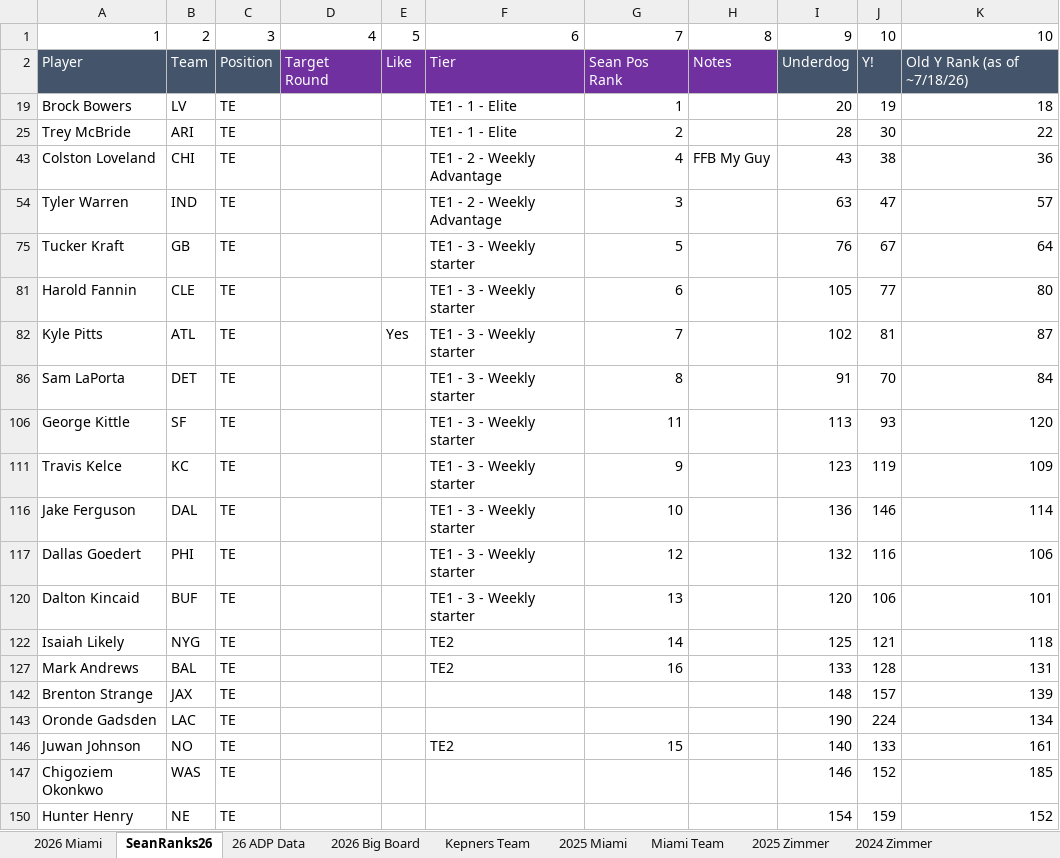
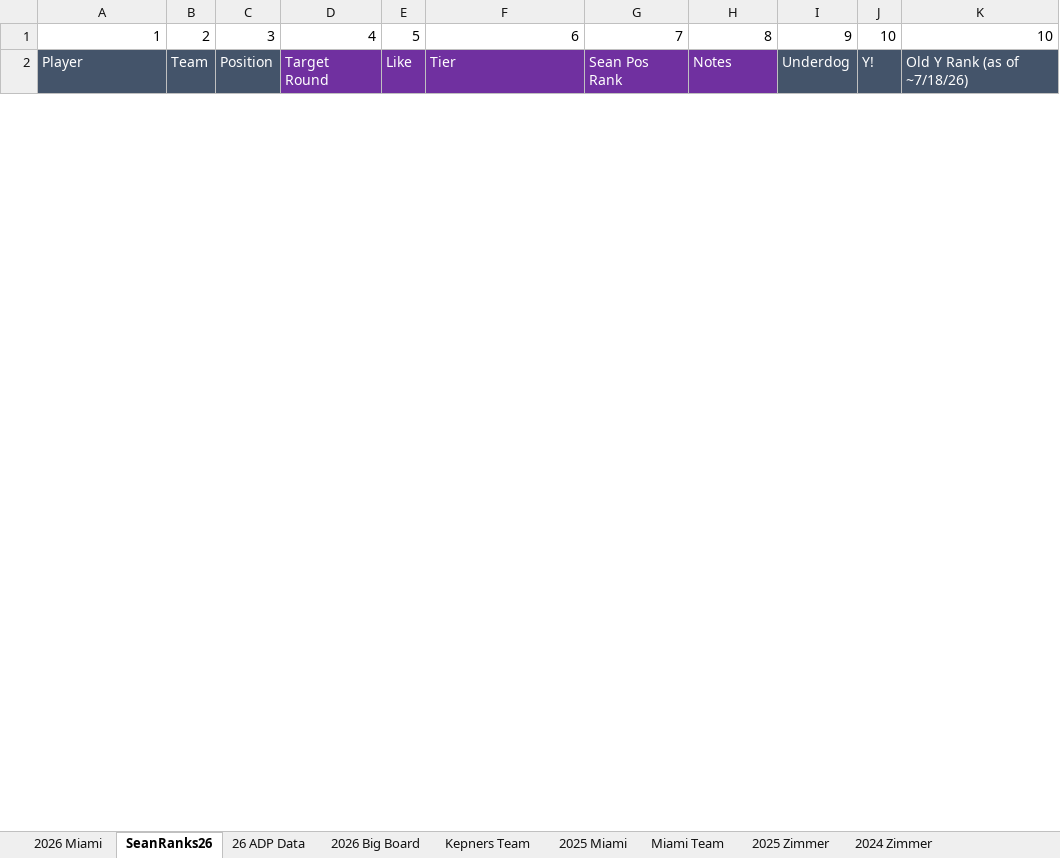
Before and after one commit to truckinorcruisin-bit/kepners, an Excel workbook: data/FY26_BigBoard.xlsx, sheet SeanRanks26, drawn as a sheet; only a part is shown; values as stored, in another font and other column widths than the file's, no borders; charts and pictures and conditional formats not drawn; removed rows and columns are numbered as before the commit, all else as after; the diff covers the shown part only; the diff names each change by its address in the sheet, - before the commit and + after, or states it on an @@ line.

```diff
--- a/data/FY26_BigBoard.xlsx (sheet SeanRanks26)
+++ b/data/FY26_BigBoard.xlsx (sheet SeanRanks26)
@@ row 19 hidden: Brock Bowers | LV | TE |  |  | TE1 - 1 - Elite | 1 |  | 20 | 19 | 18 @@
-row 25: Trey McBride | ARI | TE |  |  | TE1 - 1 - Elite | 2 |  | 28 | 30 | 22
-row 43: Colston Loveland | CHI | TE |  |  | TE1 - 2 - Weekly Advantage | 4 | FFB My Guy | 43 | 38 | 36
-row 54: Tyler Warren | IND | TE |  |  | TE1 - 2 - Weekly Advantage | 3 |  | 63 | 47 | 57
@@ row 75 hidden: Tucker Kraft | GB | TE |  |  | TE1 - 3 - Weekly starter | 5 |  | 76 | 67 | 64 @@
@@ row 81 hidden: Harold Fannin | CLE | TE |  |  | TE1 - 3 - Weekly starter | 6 |  | 105 | 77 | 80 @@
-row 82: Kyle Pitts | ATL | TE |  | Yes | TE1 - 3 - Weekly starter | 7 |  | 102 | 81 | 87
-row 86: Sam LaPorta | DET | TE |  |  | TE1 - 3 - Weekly starter | 8 |  | 91 | 70 | 84
-row 106: George Kittle | SF | TE |  |  | TE1 - 3 - Weekly starter | 11 |  | 113 | 93 | 120
-row 111: Travis Kelce | KC | TE |  |  | TE1 - 3 - Weekly starter | 9 |  | 123 | 119 | 109
-row 116: Jake Ferguson | DAL | TE |  |  | TE1 - 3 - Weekly starter | 10 |  | 136 | 146 | 114
-row 117: Dallas Goedert | PHI | TE |  |  | TE1 - 3 - Weekly starter | 12 |  | 132 | 116 | 106
-row 120: Dalton Kincaid | BUF | TE |  |  | TE1 - 3 - Weekly starter | 13 |  | 120 | 106 | 101
-row 122: Isaiah Likely | NYG | TE |  |  | TE2 | 14 |  | 125 | 121 | 118
-row 127: Mark Andrews | BAL | TE |  |  | TE2 | 16 |  | 133 | 128 | 131
-row 142: Brenton Strange | JAX | TE |  |  |  |  |  | 148 | 157 | 139
-row 143: Oronde Gadsden | LAC | TE |  |  |  |  |  | 190 | 224 | 134
-row 146: Juwan Johnson | NO | TE |  |  | TE2 | 15 |  | 140 | 133 | 161
-row 147: Chigoziem Okonkwo | WAS | TE |  |  |  |  |  | 146 | 152 | 185
-row 150: Hunter Henry | NE | TE |  |  |  |  |  | 154 | 159 | 152
```
Also changed, not shown: 71 added rows, 18 removed rows and 8 hidden or unhidden rows elsewhere in this sheet, sheet 2026 Big Board, sheet 26 ADP Data, formulas that keep their value, hidden cells.
